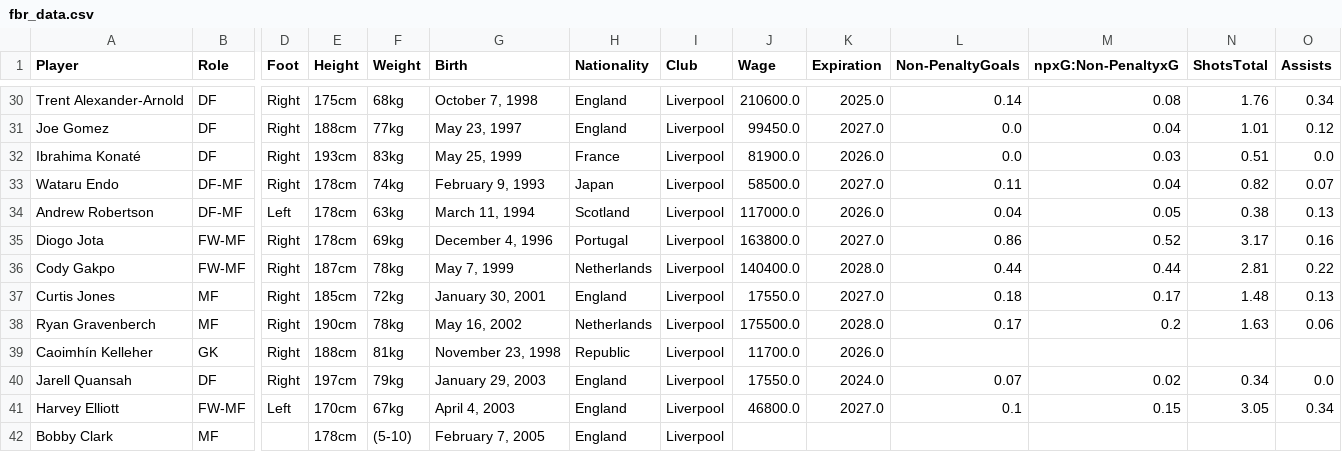
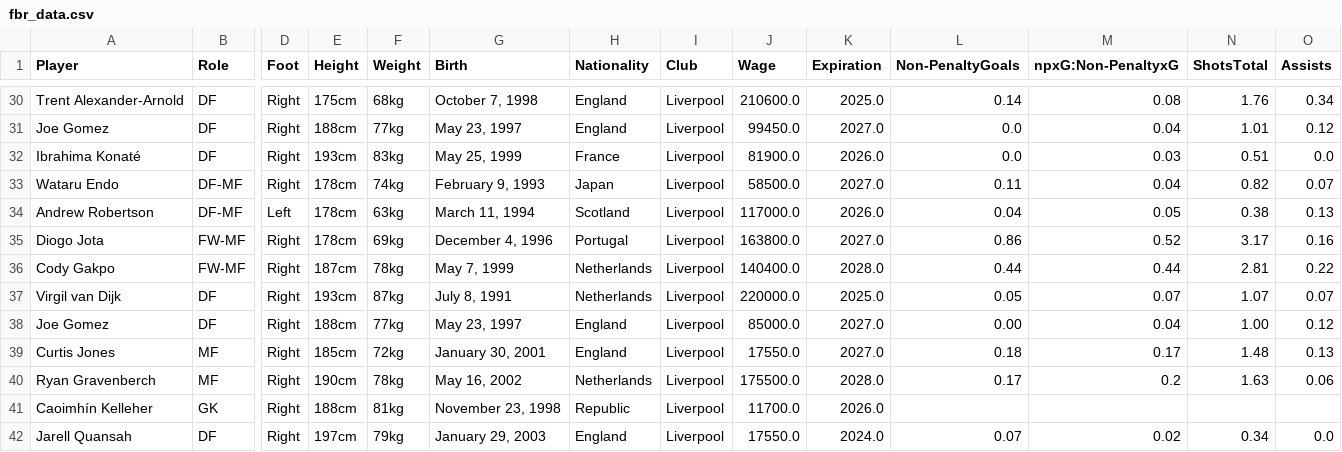
Before and after one commit to federicopaschetta/FootballPlayersAnalysis, a CSV file: English Premier League/fbr_data.csv, drawn as a sheet; only a part is shown, gaps mark what is left out; the shorter side is filled out with more unchanged rows; rows hold the shown columns only; the diff names each change by its address in the sheet, - before the commit and + after, or states it on an @@ line.

```diff
--- a/English Premier League/fbr_data.csv
+++ b/English Premier League/fbr_data.csv
+row 37: Virgil van Dijk | DF | Right | 193cm | 87kg | July 8, 1991 | Netherlands | Liverpool | 220000.0 | 2025.0 | 0.05 | 0.07 | 1.07 | 0.07
+row 38: Joe Gomez | DF | Right | 188cm | 77kg | May 23, 1997 | England | Liverpool | 85000.0 | 2027.0 | 0.00 | 0.04 | 1.00 | 0.12
```
Also changed, not shown: German Bundesliga/fbr_data.csv, German Bundesliga/tm_data.csv, 10 other files.
